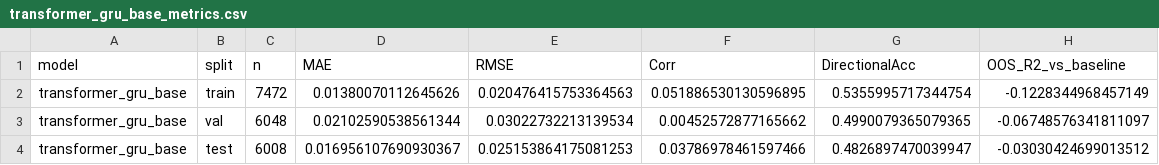
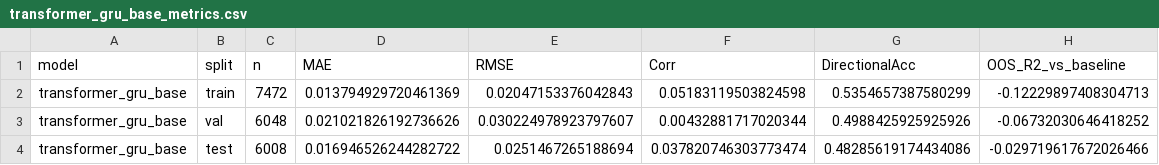
Before and after one commit to RichelCode/Final_Stock_Analysis, a CSV file: stock_project/reports/tables/transformer_gru_base_metrics.csv, drawn as a sheet.

```diff
--- a/stock_project/reports/tables/transformer_gru_base_metrics.csv
+++ b/stock_project/reports/tables/transformer_gru_base_metrics.csv
@@ -1,4 +1,4 @@
 model,split,n,MAE,RMSE,Corr,DirectionalAcc,OOS_R2_vs_baseline
-transformer_gru_base,train,7472,0.01380070112645626,0.020476415753364563,0.051886530130596895,0.5355995717344754,-0.1228344968457149
-transformer_gru_base,val,6048,0.02102590538561344,0.03022732213139534,0.00452572877165662,0.4990079365079365,-0.06748576341811097
-transformer_gru_base,test,6008,0.016956107690930367,0.025153864175081253,0.03786978461597466,0.4826897470039947,-0.03030424699013512
+transformer_gru_base,train,7472,0.013794929720461369,0.02047153376042843,0.05183119503824598,0.5354657387580299,-0.12229897408304713
+transformer_gru_base,val,6048,0.021021826192736626,0.030224978923797607,0.00432881717020344,0.4988425925925926,-0.06732030646418252
+transformer_gru_base,test,6008,0.016946526244282722,0.0251467265188694,0.037820746303773474,0.48285619174434086,-0.029719617672026466
```
Also changed, not shown: stock_project/reports/tables/final_model_comparison_test.csv, stock_project/reports/tables/gru_lstm_hybrid_garch11_t_sigma1_metrics.csv, 23 other files.
